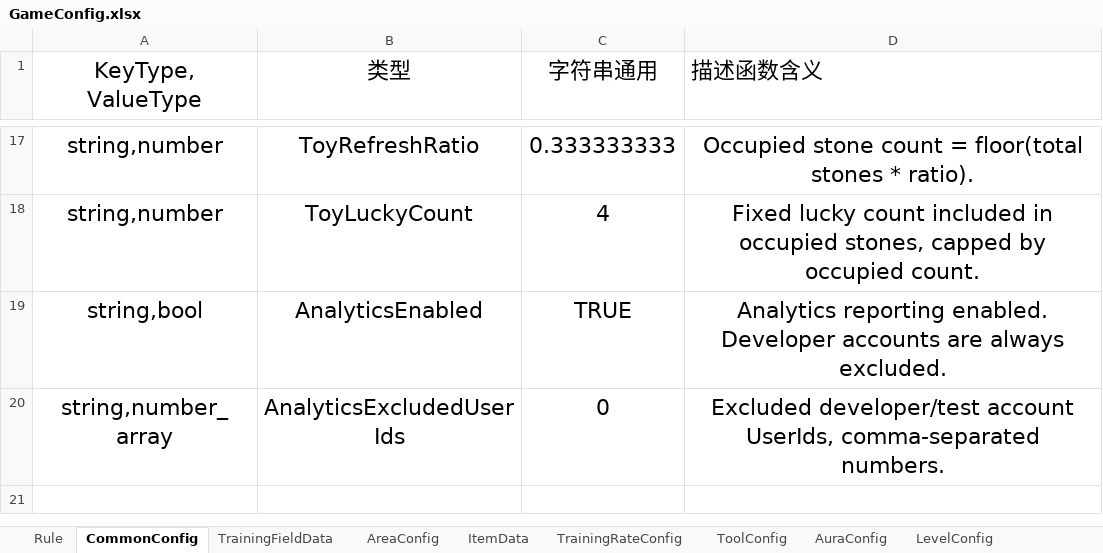
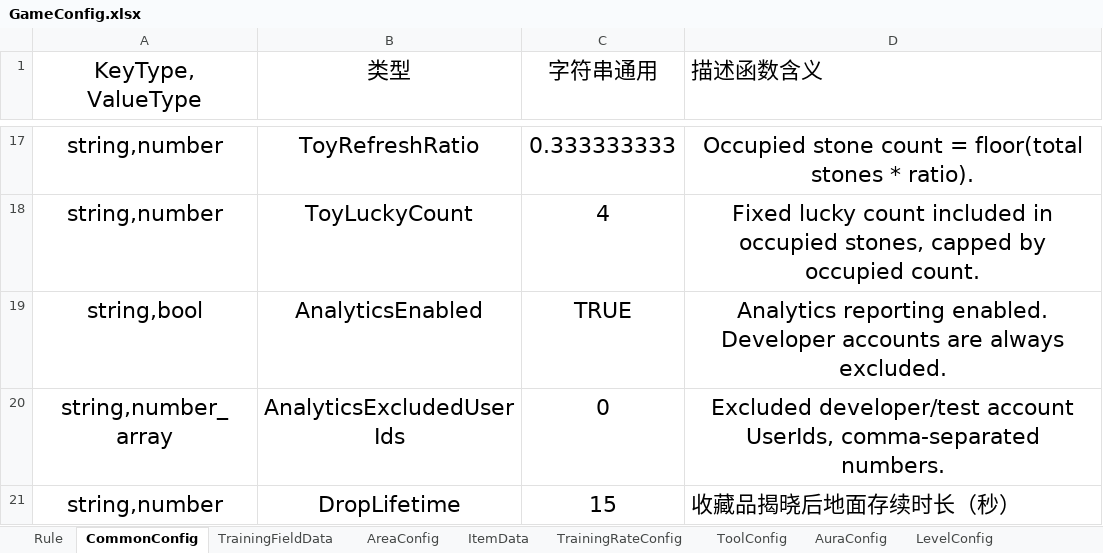
Before and after one commit to Lanransh/Roblox_Y1, an Excel workbook: 配置文档/GameConfig.xlsx, sheet CommonConfig, drawn as a sheet; only a part is shown, gaps mark what is left out; values as stored, in another font and other column widths than the file's, no borders; the diff names each change by its address in the sheet, - before the commit and + after, or states it on an @@ line.

Commit message:
调整掉落物存续时间配置并更新功能验收记录
1. 将掉落物地面存续时长从 RockCollectible 中固定的 10 秒迁移至 GameConfig.CommonConfig.DropLifetime，当前配置为 15 秒；服务端计算过期时间时继续叠加掉落揭晓时长。

2. 同步提交 GameConfig.xlsx 源工作簿及 GameConfig.luau 导出结果；导出配置新增 DropLifetime，并移除原有 LuckData 幸运等级参数和 GachaQualityData 九档抽卡品质参数。

3. 更新功能验收清单，将容量公式、拾取与入库、收益公式及出售方式标记为验收完成，并明确掉落存续时长从源工作簿 CommonConfig 的 DropLifetime 读取。

4. 在 GameKitWorkspace 的 Git 忽略规则中增加 .studiogametoolkit/ai-board/ 和 .studiogametoolkit/image-process/，避免提交工具生成的缓存目录。

检查：暂存区 git diff --check 通过，共提交 6 个文件。本次仅提交已有改动，未运行游戏测试。

```diff
--- a/配置文档/GameConfig.xlsx (sheet CommonConfig)
+++ b/配置文档/GameConfig.xlsx (sheet CommonConfig)
+row 21: string,number | DropLifetime | 15 | 收藏品揭晓后地面存续时长（秒）
```
Also changed, not shown: sheet Rule, 5 other files.
